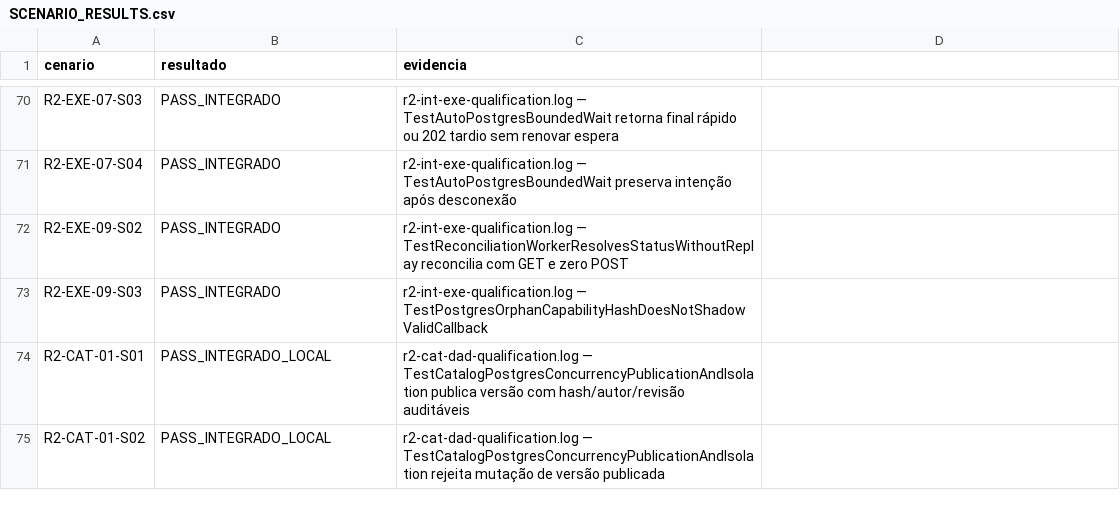
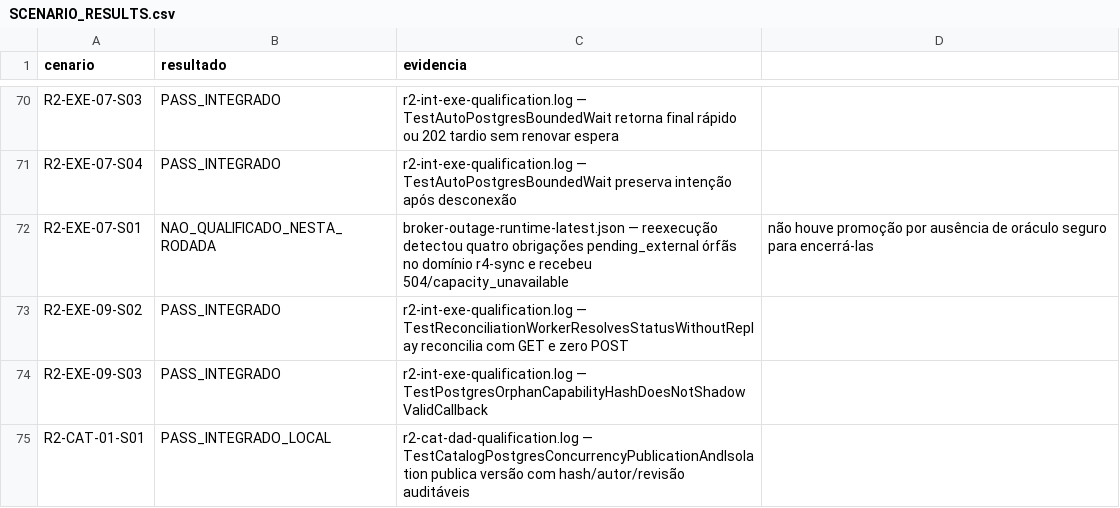
Before and after one commit to leandroclf/ai-hub, a CSV file: docs/reviews/2026-09-09-r4/implementation/SCENARIO_RESULTS.csv, drawn as a sheet; only a part is shown, gaps mark what is left out; the shorter side is filled out with more unchanged rows; the diff names each change by its address in the sheet, - before the commit and + after, or states it on an @@ line.

Commit message:
docs(qualificacao): registra bloqueio do broker por obrigacoes orfas
Contexto: a reexecução do cenário de broker encontrou quatro obrigações pending_external sem identidade suficiente para reconciliação segura.

Impacto: R2-EXE-07-S01 fica explicitamente não qualificado nesta rodada, a evidência histórica válida permanece preservada e a matriz passa a refletir o estado atual do laboratório.

```diff
--- a/docs/reviews/2026-09-09-r4/implementation/SCENARIO_RESULTS.csv
+++ b/docs/reviews/2026-09-09-r4/implementation/SCENARIO_RESULTS.csv
+row 72: R2-EXE-07-S01 | NAO_QUALIFICADO_NESTA_RODADA | broker-outage-runtime-latest.json — reexecução detectou quatro obrigações pending_external órfãs no domínio r4-sync e recebeu 504/capacity_unavailable | não houve promoção por ausência de oráculo seguro para encerrá-las
```
Also changed, not shown: docs/reviews/2026-09-09-r4/implementation/RESULT-MATRIX-732-CENARIOS.csv, 2 other files.
